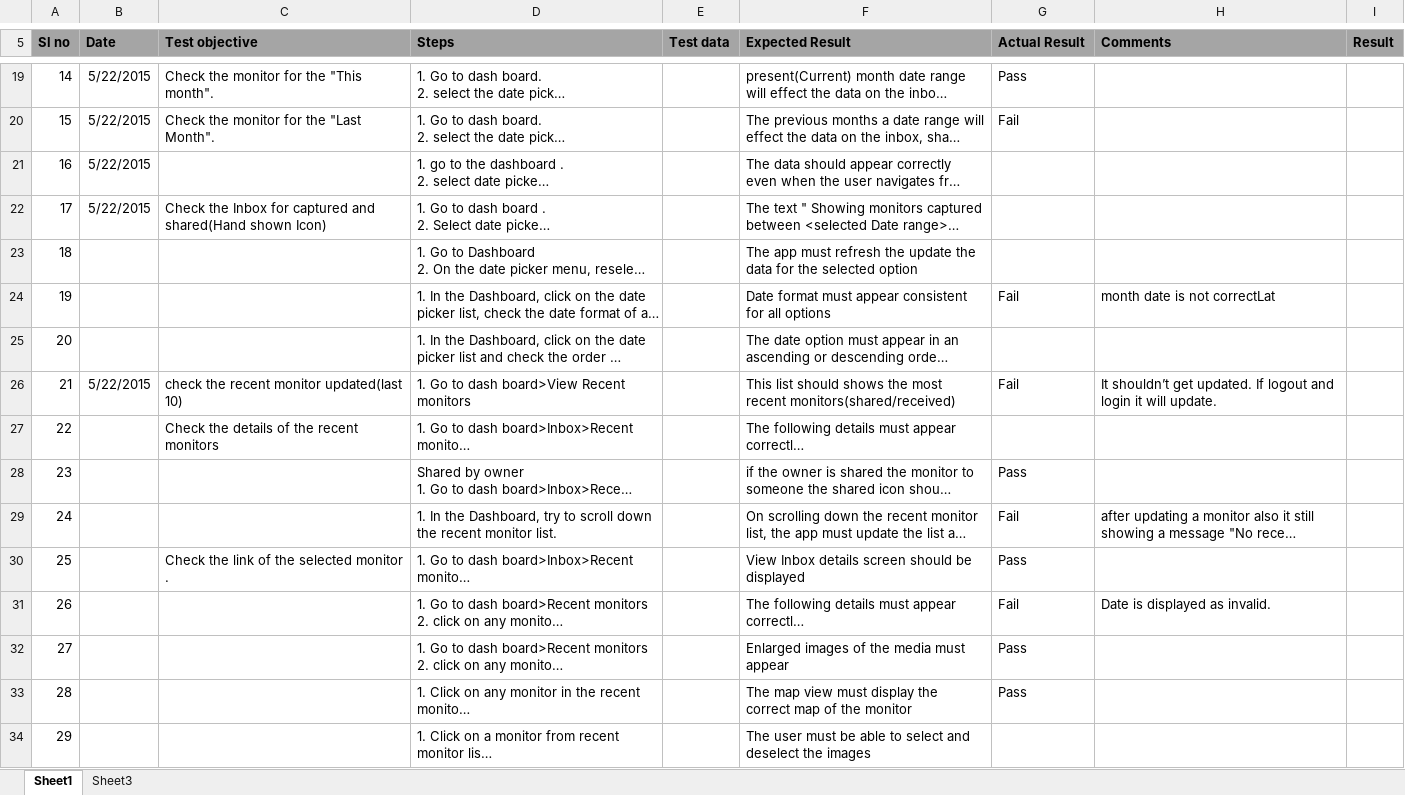
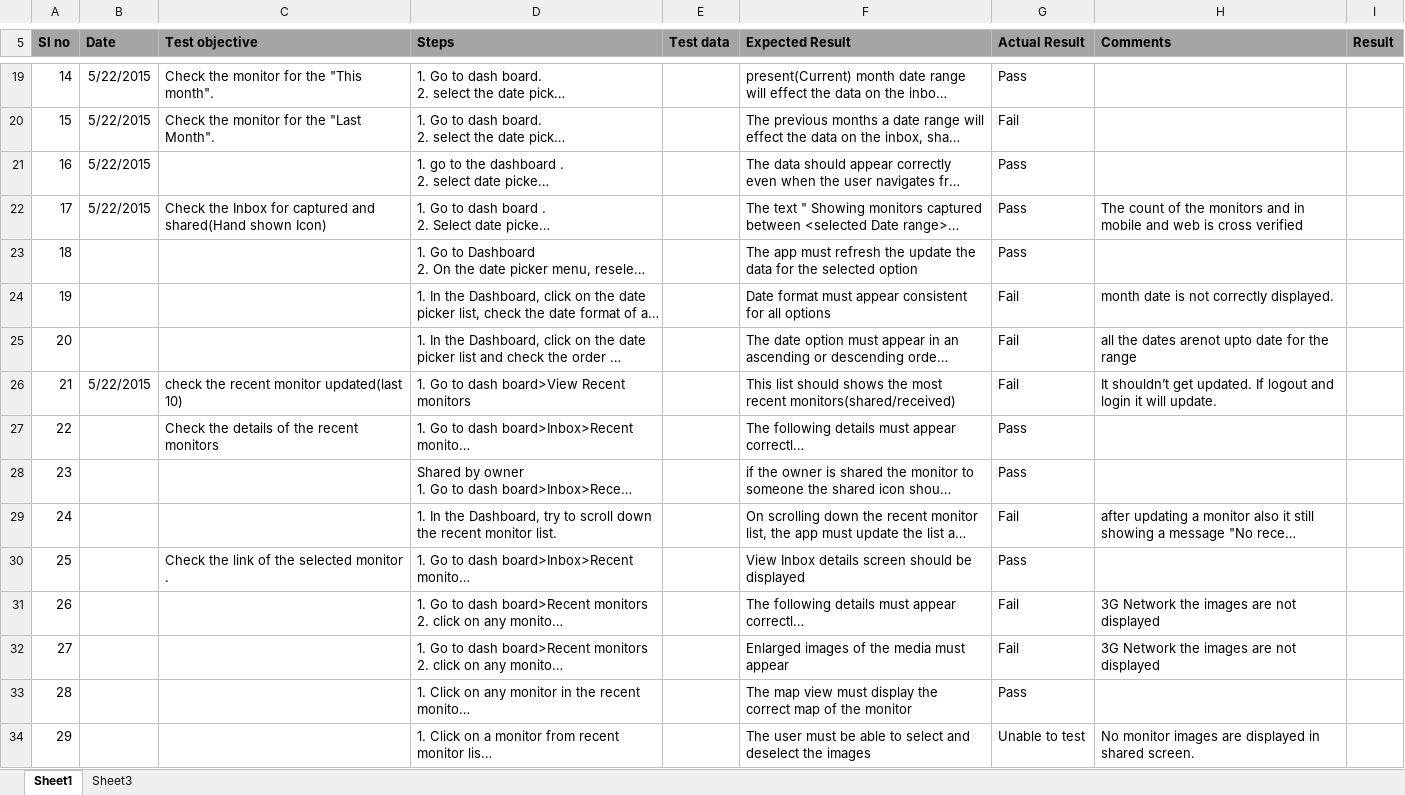
Before and after one commit to Snapooh/TESTING, an Excel workbook: MMS/Test Cases/MONITOR_VIEW/MONITOR_VIEW1.0.xlsx, sheet Sheet1, drawn as a sheet; only a part is shown, gaps mark what is left out; long unchanged cells end in …; values as stored, in another font and other column widths than the file's, no borders; conditional formats not drawn; the diff covers the shown part only; the diff names each change by its address in the sheet, - before the commit and + after, or states it on an @@ line.

Commit message:
Monitor View Test cases updated

```diff
--- a/MMS/Test Cases/MONITOR_VIEW/MONITOR_VIEW1.0.xlsx (sheet Sheet1)
+++ b/MMS/Test Cases/MONITOR_VIEW/MONITOR_VIEW1.0.xlsx (sheet Sheet1)
-G21:G23 (Actual Result): (empty)
+G21:G23 (Actual Result): Pass
-H22 (Comments): (empty)
+H22 (Comments): The count of the monitors and in mobile and web is cross verified
-H24 (Comments): month date is not correctLat
+H24 (Comments): month date is not correctly displayed.
-G25 (Actual Result): (empty)
+G25 (Actual Result): Fail
-H25 (Comments): (empty)
+H25 (Comments): all the dates arenot upto date for the range
-G27 (Actual Result): (empty)
+G27 (Actual Result): Pass
-H31 (Comments): Date is displayed as invalid.
+H31 (Comments): 3G Network the images are not displayed
-G32 (Actual Result): Pass
+G32 (Actual Result): Fail
-H32 (Comments): (empty)
+H32 (Comments): 3G Network the images are not displayed
-G34 (Actual Result): (empty)
+G34 (Actual Result): Unable to test
-H34 (Comments): (empty)
+H34 (Comments): No monitor images are displayed in shared screen.
```
Also changed, not shown: 14 edited cells elsewhere in this sheet.
